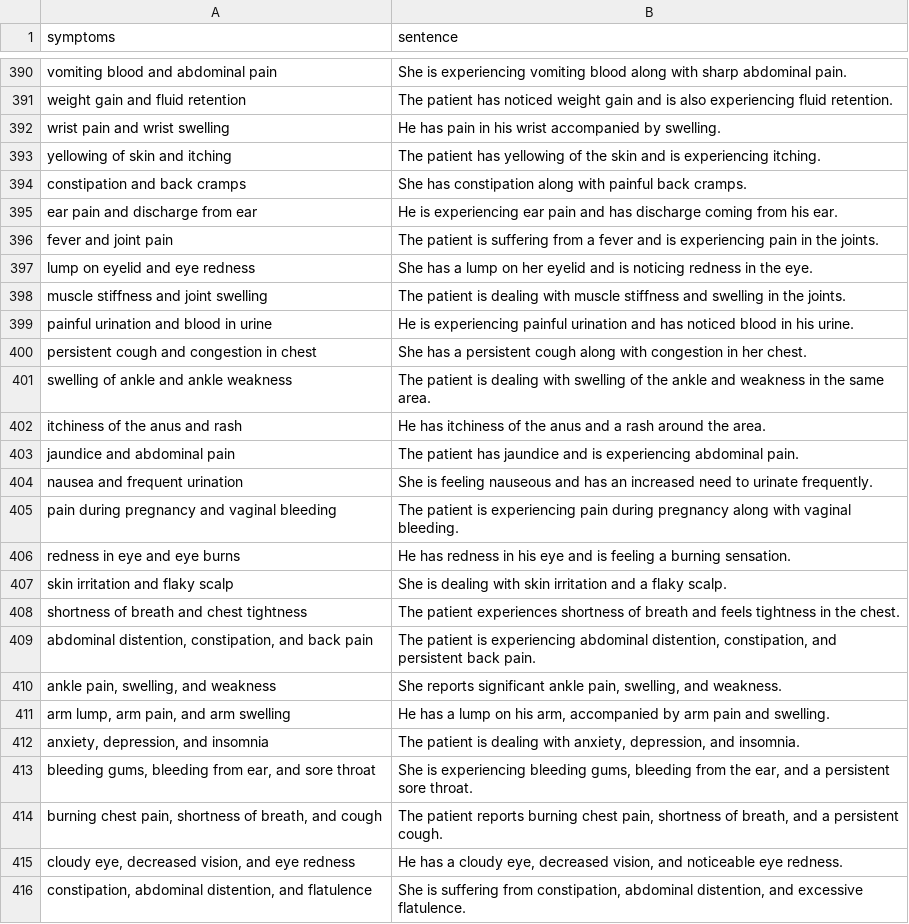
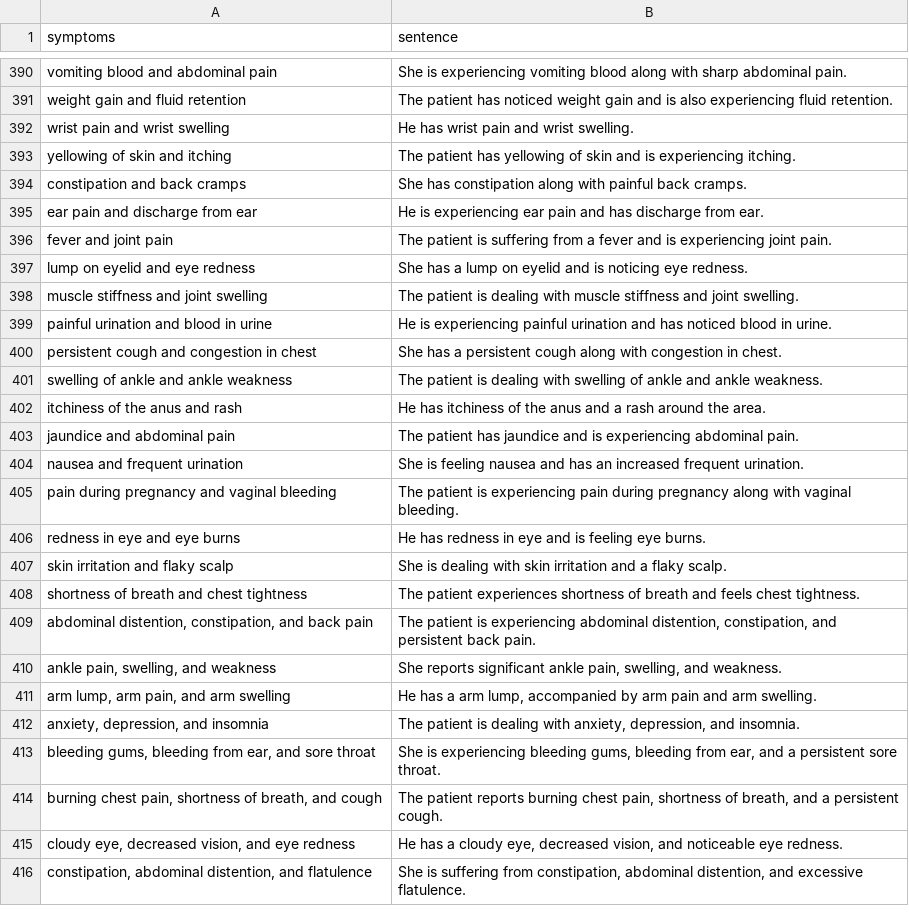
Before and after one commit to ktxdev/symp-check, a CSV file: backend/data/processed/symptoms_sentences.csv, drawn as a sheet; only a part is shown, gaps mark what is left out; the diff covers the shown part only.

Commit message:
Updated symptoms_sentences.csv file

```diff
--- a/backend/data/processed/symptoms_sentences.csv
+++ b/backend/data/processed/symptoms_sentences.csv
@@ -391,24 +391,24 @@ vomiting blood and abdominal pain,She is experiencing vomiting blood along with
 weight gain and fluid retention,The patient has noticed weight gain and is also experiencing fluid retention.
-wrist pain and wrist swelling,He has pain in his wrist accompanied by swelling.
-yellowing of skin and itching,The patient has yellowing of the skin and is experiencing itching.
+wrist pain and wrist swelling,He has wrist pain and wrist swelling.
+yellowing of skin and itching,The patient has yellowing of skin and is experiencing itching.
 constipation and back cramps,She has constipation along with painful back cramps.
-ear pain and discharge from ear,He is experiencing ear pain and has discharge coming from his ear.
-fever and joint pain,The patient is suffering from a fever and is experiencing pain in the joints.
-lump on eyelid and eye redness,She has a lump on her eyelid and is noticing redness in the eye.
-muscle stiffness and joint swelling,The patient is dealing with muscle stiffness and swelling in the joints.
-painful urination and blood in urine,He is experiencing painful urination and has noticed blood in his urine.
-persistent cough and congestion in chest,She has a persistent cough along with congestion in her chest.
-swelling of ankle and ankle weakness,The patient is dealing with swelling of the ankle and weakness in the same area.
+ear pain and discharge from ear,He is experiencing ear pain and has discharge from ear.
+fever and joint pain,The patient is suffering from a fever and is experiencing joint pain.
+lump on eyelid and eye redness,She has a lump on eyelid and is noticing eye redness.
+muscle stiffness and joint swelling,The patient is dealing with muscle stiffness and joint swelling.
+painful urination and blood in urine,He is experiencing painful urination and has noticed blood in urine.
+persistent cough and congestion in chest,She has a persistent cough along with congestion in chest.
+swelling of ankle and ankle weakness,The patient is dealing with swelling of ankle and ankle weakness.
 itchiness of the anus and rash,He has itchiness of the anus and a rash around the area.
 jaundice and abdominal pain,The patient has jaundice and is experiencing abdominal pain.
-nausea and frequent urination,She is feeling nauseous and has an increased need to urinate frequently.
+nausea and frequent urination,She is feeling nausea and has an increased frequent urination.
 pain during pregnancy and vaginal bleeding,The patient is experiencing pain during pregnancy along with vaginal bleeding.
-redness in eye and eye burns,He has redness in his eye and is feeling a burning sensation.
+redness in eye and eye burns,He has redness in eye and is feeling eye burns.
 skin irritation and flaky scalp,She is dealing with skin irritation and a flaky scalp.
-shortness of breath and chest tightness,The patient experiences shortness of breath and feels tightness in the chest.
+shortness of breath and chest tightness,The patient experiences shortness of breath and feels chest tightness.
 "abdominal distention, constipation, and back pain","The patient is experiencing abdominal distention, constipation, and persistent back pain."
 "ankle pain, swelling, and weakness","She reports significant ankle pain, swelling, and weakness."
-"arm lump, arm pain, and arm swelling","He has a lump on his arm, accompanied by arm pain and swelling."
+"arm lump, arm pain, and arm swelling","He has a arm lump, accompanied by arm pain and arm swelling."
 "anxiety, depression, and insomnia","The patient is dealing with anxiety, depression, and insomnia."
-"bleeding gums, bleeding from ear, and sore throat","She is experiencing bleeding gums, bleeding from the ear, and a persistent sore throat."
+"bleeding gums, bleeding from ear, and sore throat","She is experiencing bleeding gums, bleeding from ear, and a persistent sore throat."
 "burning chest pain, shortness of breath, and cough","The patient reports burning chest pain, shortness of breath, and a persistent cough."
```
Also changed, not shown: 34 edited cells elsewhere in this file.
